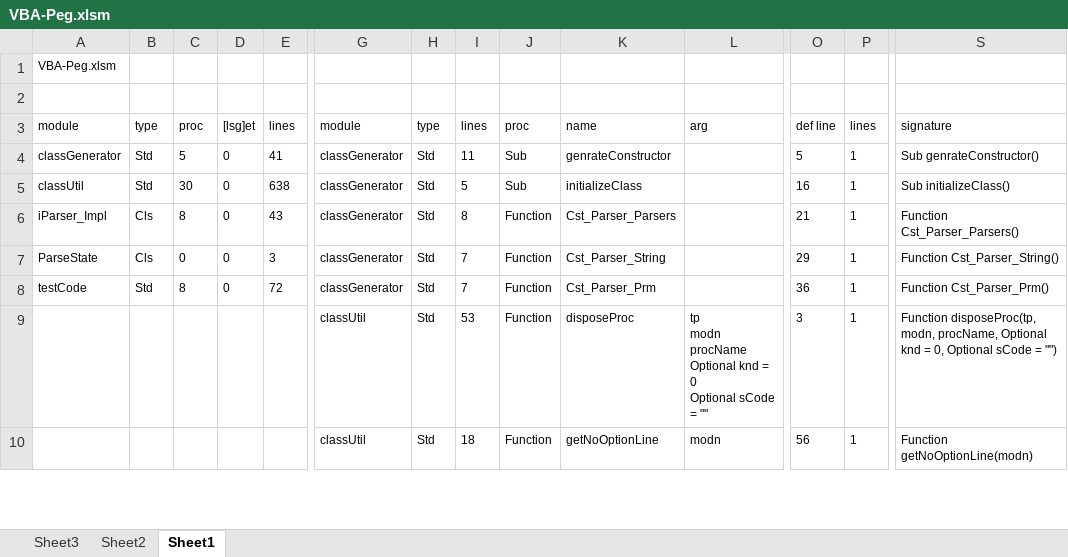
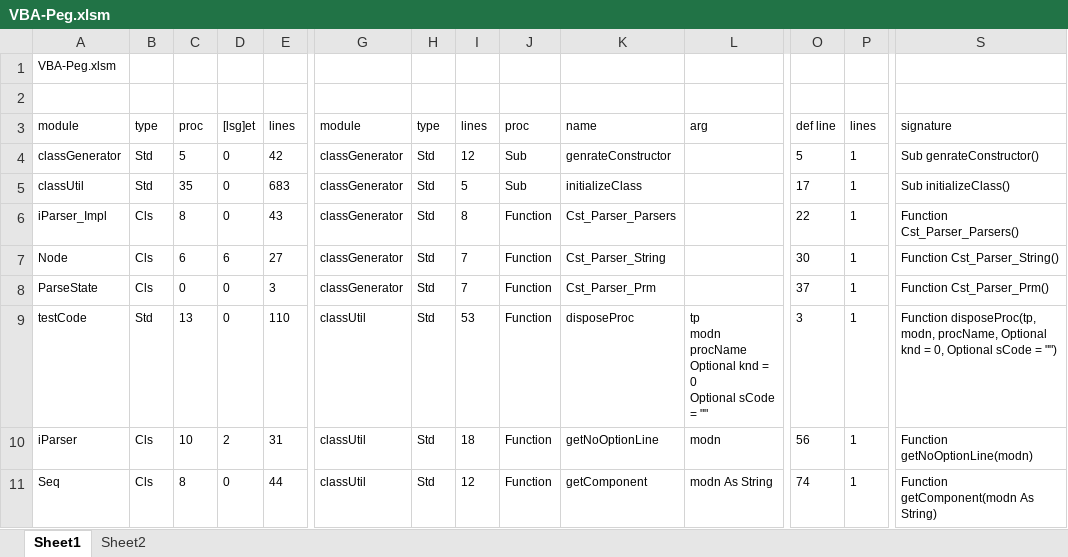
Before and after one commit to mnru/VBA-Peg, an Excel workbook: VBA-Peg.xlsm, sheet Sheet1, drawn as a sheet; only a part is shown, gaps mark what is left out; values as stored, in another font and other column widths than the file's, no borders; table styles not drawn; removed rows and columns are numbered as before the commit, all else as after; rows hold the shown columns only; ↵ is a line break in a cell; the diff covers the shown part only; the diff names each change by its address in the sheet, - before the commit and + after, or states it on an @@ line.

```diff
--- a/VBA-Peg.xlsm (sheet Sheet1)
+++ b/VBA-Peg.xlsm (sheet Sheet1)
-sheet tab: Sheet3
@@ sheet tab order changed: Sheet1 | Sheet2 @@
-E4: 41
+E4: 42
-I4: 11
+I4: 12
-C5: 30
+C5: 35
-E5: 638
+E5: 683
-O5: 16
+O5: 17
-O6: 21
+O6: 22
+row 7: Node | Cls | 6 | 6 | 27 | classGenerator | Std | 7 | Function | Cst_Parser_String |  | 30 | 1 | Function Cst_Parser_String()
-K8: Cst_Parser_String
+K8: Cst_Parser_Prm
-O8: 29
+O8: 37
-S8: Function Cst_Parser_String()
+S8: Function Cst_Parser_Prm()
-C9: 8
+C9: 13
-E9: 72
+E9: 110
-G9: classGenerator
+G9: classUtil
-I9: 7
+I9: 53
-K9: Cst_Parser_Prm
+K9: disposeProc
-L9: (empty)
+L9: tp ↵ modn ↵ procName ↵ Optional knd = 0 ↵ Optional sCode = ""
-O9: 36
+O9: 3
-S9: Function Cst_Parser_Prm()
+S9: Function disposeProc(tp, modn, procName, Optional knd = 0, Optional sCode = "")
-row 9:  |  |  |  |  | classUtil | Std | 53 | Function | disposeProc | tp ↵ modn ↵ procName ↵ Optional knd = 0 ↵ Optional sCode = "" | 3 | 1 | Function disposeProc(tp, modn, procName, Optional knd = 0, Optional sCode = "")
-A10: (empty)
+A10: iParser
-B10: (empty)
+B10: Cls
-C10: (empty)
+C10: 10
-D10: (empty)
+D10: 2
-E10: (empty)
+E10: 31
+row 11: Seq | Cls | 8 | 0 | 44 | classUtil | Std | 12 | Function | getComponent | modn As String | 74 | 1 | Function getComponent(modn As String)
```
Also changed, not shown: 118 added rows, 1 removed row and 86 edited cells elsewhere in this sheet, sheet Sheet2, 3 other files.
